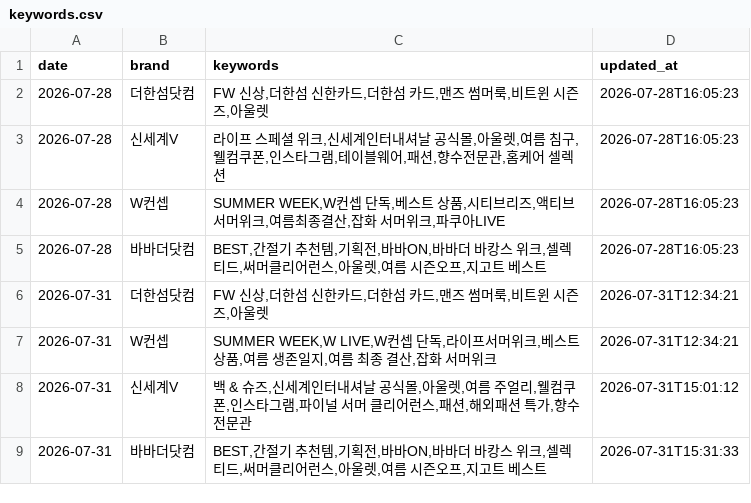
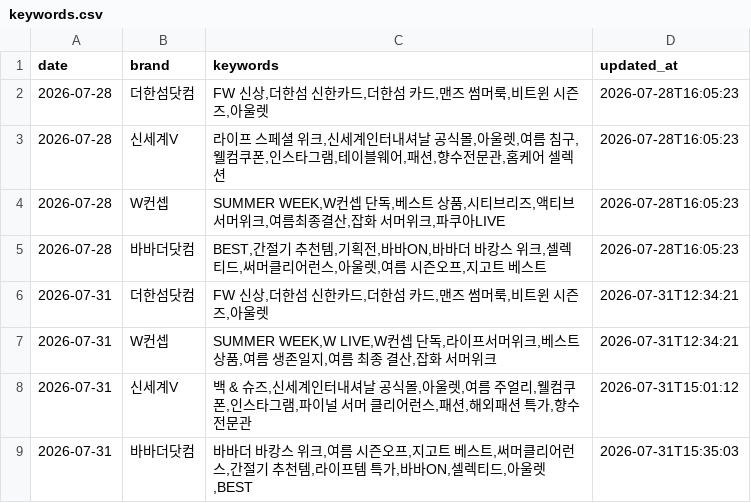
Before and after one commit to performanceteam12-sketch/babathe-trend-dashboard, a CSV file: data/competitor_monitor/keywords.csv, drawn as a sheet.

```diff
--- a/data/competitor_monitor/keywords.csv
+++ b/data/competitor_monitor/keywords.csv
@@ -8,2 +8,2 @@
 2026-07-31,신세계V,"백 & 슈즈,신세계인터내셔날 공식몰,아울렛,여름 주얼리,웰컴쿠폰,인스타그램,파이널 서머 클리어런스,패션,해외패션 특가,향수전문관",2026-07-31T15:01:12
-2026-07-31,바바더닷컴,"BEST,간절기 추천템,기획전,바바ON,바바더 바캉스 위크,셀렉티드,써머클리어런스,아울렛,여름 시즌오프,지고트 베스트",2026-07-31T15:31:33
+2026-07-31,바바더닷컴,"바바더 바캉스 위크,여름 시즌오프,지고트 베스트,써머클리어런스,간절기 추천템,라이프템 특가,바바ON,셀렉티드,아울렛,BEST",2026-07-31T15:35:03
```
Also changed, not shown: data/competitor_monitor/comments.csv.
